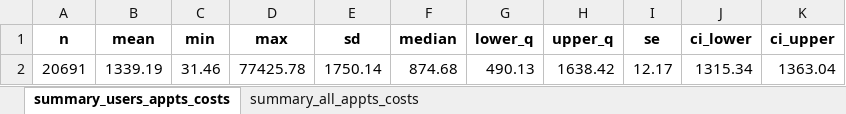
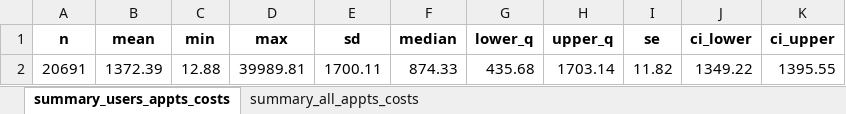
Before and after one commit to HEOR-NDORMS/OMOP-Validation-Study, an Excel workbook: CPRD Raw Analysis/Results/SecondaryCareAnalysis/OP/Overall/Output_Costs_Raw.xlsx, sheet summary_users_appts_costs, drawn as a sheet; values as stored, in another font and other column widths than the file's, no borders; removed rows and columns are numbered as before the commit, all else as after; the diff names each change by its address in the sheet, - before the commit and + after, or states it on an @@ line.

```diff
--- a/CPRD Raw Analysis/Results/SecondaryCareAnalysis/OP/Overall/Output_Costs_Raw.xlsx (sheet summary_users_appts_costs)
+++ b/CPRD Raw Analysis/Results/SecondaryCareAnalysis/OP/Overall/Output_Costs_Raw.xlsx (sheet summary_users_appts_costs)
-row 2: 20691 | 1339.19 | 31.46 | 77425.78 | 1750.14 | 874.68 | 490.13 | 1638.42 | 12.17 | 1315.34 | 1363.04
+row 2: 20691 | 1372.39 | 12.88 | 39989.81 | 1700.11 | 874.33 | 435.68 | 1703.14 | 11.82 | 1349.22 | 1395.55
```
Also changed, not shown: sheet summary_all_appts_costs, CPRD Raw Analysis/Results/SecondaryCareAnalysis/OP/Overall/Output_appointments_Raw.xlsx, CPRD Raw Analysis/Results/SecondaryCareAnalysis/OP/Overall/Output_appointments_by_tretspef-All_Raw.xlsx, 9 other files.
